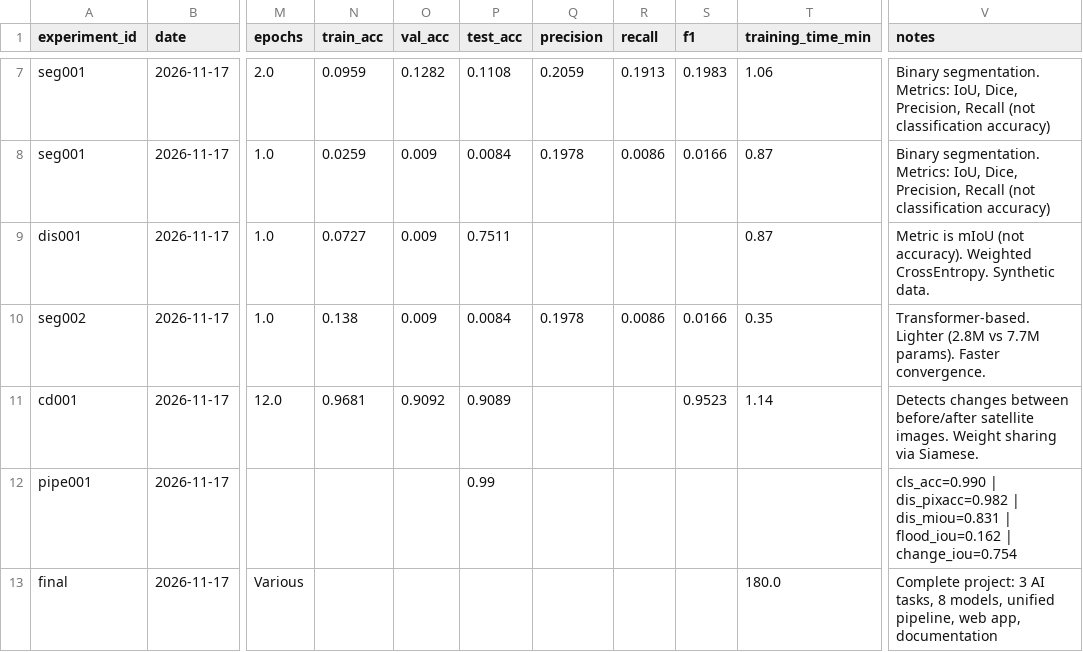
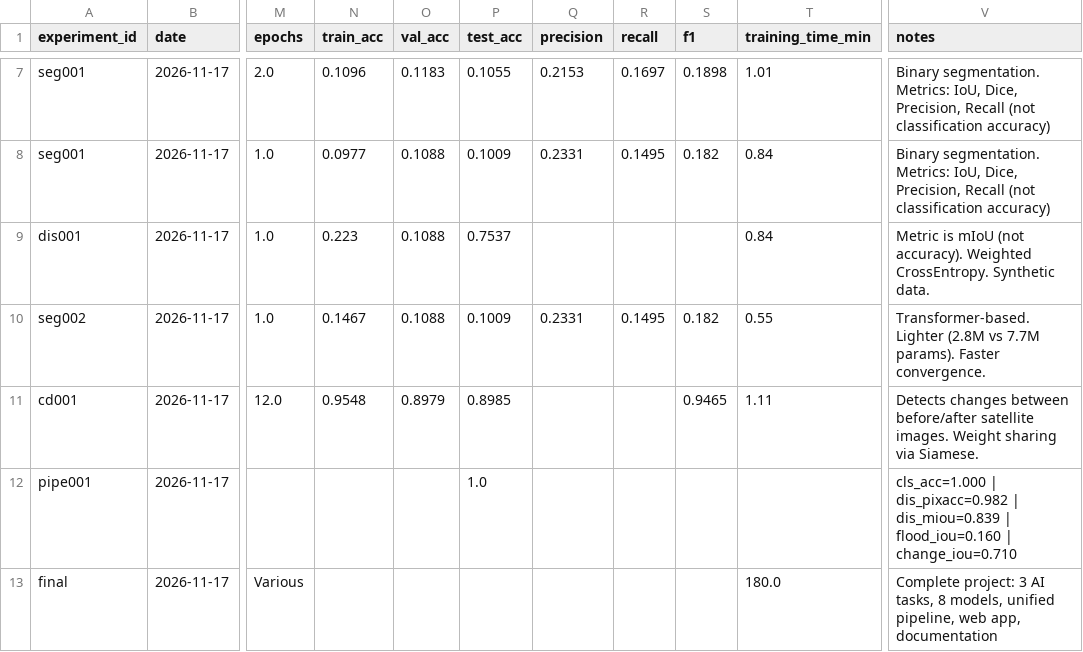
Before and after one commit to Saurav021406/GeoVision-AI, a CSV file: GeoVision-AI/experiments/experiment_log.csv, drawn as a sheet; only a part is shown, gaps mark what is left out; the diff covers the shown part only; the diff names each change by its address in the sheet, - before the commit and + after, or states it on an @@ line.

Commit message:
Add multi-disaster website, pipeline and test fixes

```diff
--- a/GeoVision-AI/experiments/experiment_log.csv
+++ b/GeoVision-AI/experiments/experiment_log.csv
-N7 (train_acc): 0.0959
+N7 (train_acc): 0.1096
-O7 (val_acc): 0.1282
+O7 (val_acc): 0.1183
-P7 (test_acc): 0.1108
+P7 (test_acc): 0.1055
-Q7 (precision): 0.2059
+Q7 (precision): 0.2153
-R7 (recall): 0.1913
+R7 (recall): 0.1697
-S7 (f1): 0.1983
+S7 (f1): 0.1898
-T7 (training_time_min): 1.06
+T7 (training_time_min): 1.01
-N8 (train_acc): 0.0259
+N8 (train_acc): 0.0977
-O8:O10 (val_acc): 0.009
+O8:O10 (val_acc): 0.1088
-P8 (test_acc): 0.0084
+P8 (test_acc): 0.1009
-Q8 (precision): 0.1978
+Q8 (precision): 0.2331
-R8 (recall): 0.0086
+R8 (recall): 0.1495
-S8 (f1): 0.0166
+S8 (f1): 0.182
-T8:T9 (training_time_min): 0.87
+T8:T9 (training_time_min): 0.84
-N9 (train_acc): 0.0727
+N9 (train_acc): 0.223
-P9 (test_acc): 0.7511
+P9 (test_acc): 0.7537
-N10 (train_acc): 0.138
+N10 (train_acc): 0.1467
-P10 (test_acc): 0.0084
+P10 (test_acc): 0.1009
-Q10 (precision): 0.1978
+Q10 (precision): 0.2331
-R10 (recall): 0.0086
+R10 (recall): 0.1495
-S10 (f1): 0.0166
+S10 (f1): 0.182
-T10 (training_time_min): 0.35
+T10 (training_time_min): 0.55
-N11 (train_acc): 0.9681
+N11 (train_acc): 0.9548
-O11 (val_acc): 0.9092
+O11 (val_acc): 0.8979
-P11 (test_acc): 0.9089
+P11 (test_acc): 0.8985
-S11 (f1): 0.9523
+S11 (f1): 0.9465
-T11 (training_time_min): 1.14
+T11 (training_time_min): 1.11
-P12 (test_acc): 0.99
+P12 (test_acc): 1.0
-V12 (notes): cls_acc=0.990 | dis_pixacc=0.982 | dis_miou=0.831 | flood_iou=0.162 | change_iou=0.754
+V12 (notes): cls_acc=1.000 | dis_pixacc=0.982 | dis_miou=0.839 | flood_iou=0.160 | change_iou=0.710
```
Also changed, not shown: 31 edited cells elsewhere in this file, 18 other files.
